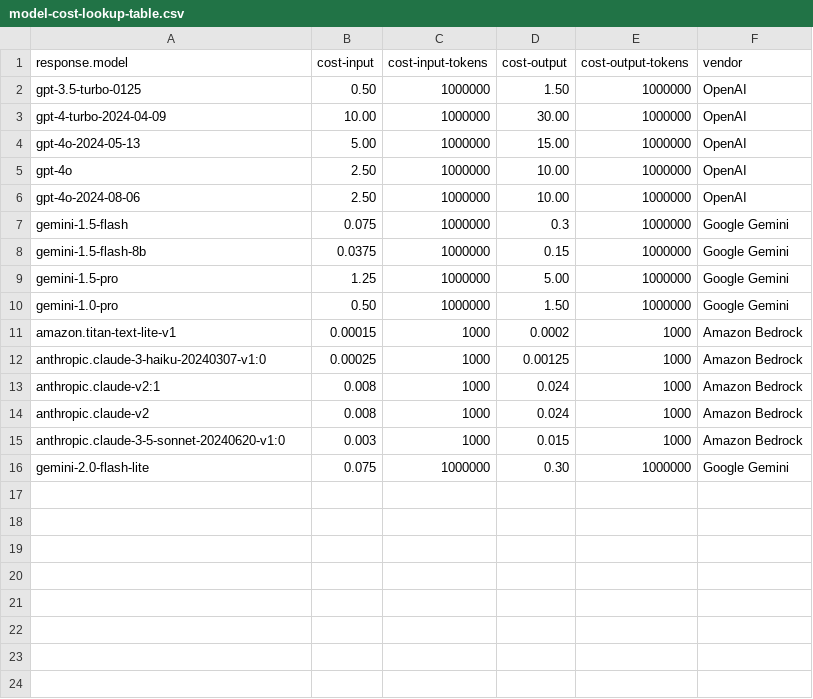
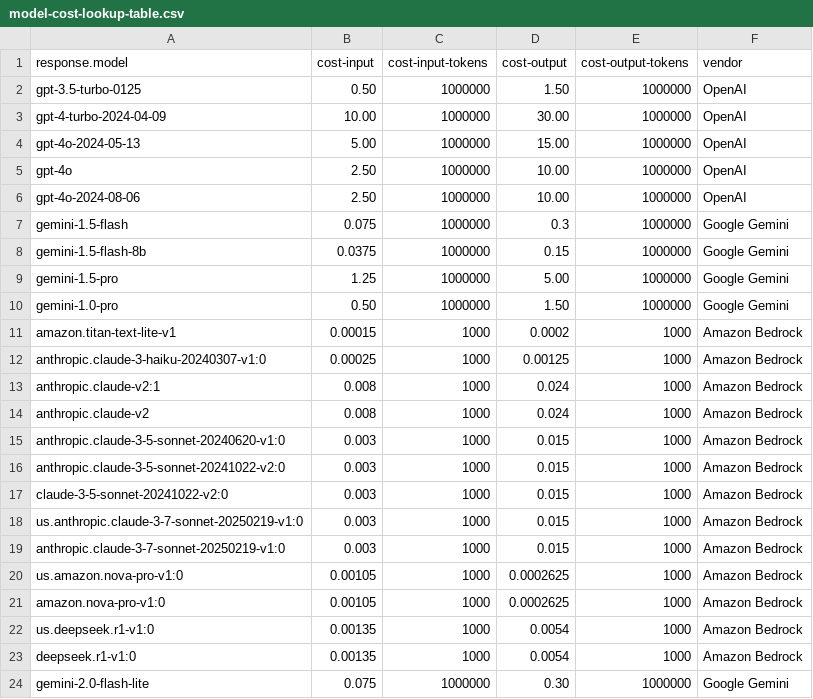
Before and after one commit to zmrfzn/python-flask-ai-monitoring, a CSV file: model-cost-lookup-table.csv, drawn as a sheet; the diff names each change by its address in the sheet, - before the commit and + after, or states it on an @@ line.

Commit message:
Adding GitHub models version
Signed-off-by: Harry Kimpel <harrykimpel@hotmail.com>

```diff
--- a/model-cost-lookup-table.csv
+++ b/model-cost-lookup-table.csv
+row 16: anthropic.claude-3-5-sonnet-20241022-v2:0 | 0.003 | 1000 | 0.015 | 1000 | Amazon Bedrock
+row 17: claude-3-5-sonnet-20241022-v2:0 | 0.003 | 1000 | 0.015 | 1000 | Amazon Bedrock
+row 18: us.anthropic.claude-3-7-sonnet-20250219-v1:0 | 0.003 | 1000 | 0.015 | 1000 | Amazon Bedrock
+row 19: anthropic.claude-3-7-sonnet-20250219-v1:0 | 0.003 | 1000 | 0.015 | 1000 | Amazon Bedrock
+row 20: us.amazon.nova-pro-v1:0 | 0.00105 | 1000 | 0.0002625 | 1000 | Amazon Bedrock
+row 21: amazon.nova-pro-v1:0 | 0.00105 | 1000 | 0.0002625 | 1000 | Amazon Bedrock
+row 22: us.deepseek.r1-v1:0 | 0.00135 | 1000 | 0.0054 | 1000 | Amazon Bedrock
+row 23: deepseek.r1-v1:0 | 0.00135 | 1000 | 0.0054 | 1000 | Amazon Bedrock
```
Also changed, not shown: 24 other files.
